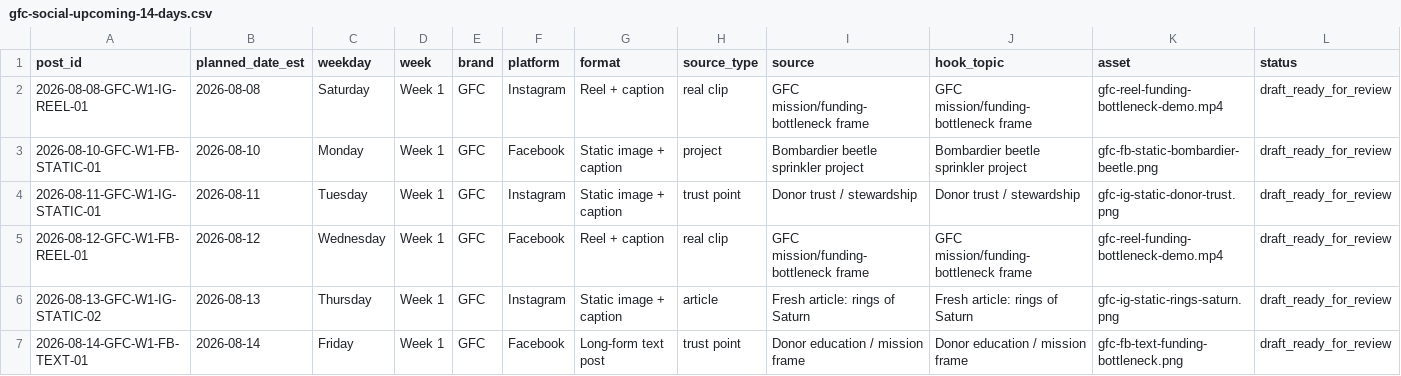
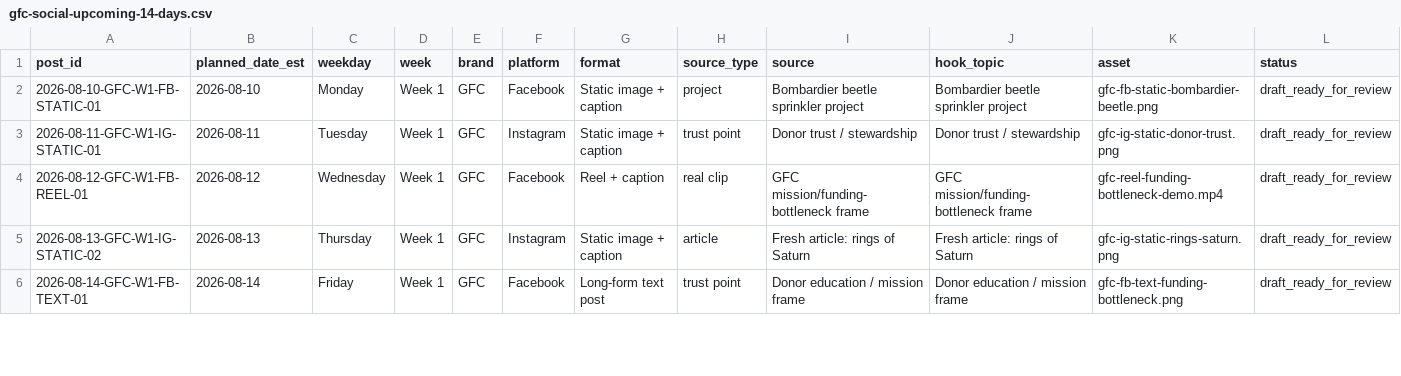
Before and after one commit to swsmusic/gfc-social-ledger, a CSV file: gfc-social-upcoming-14-days.csv, drawn as a sheet; only a part is shown; removed rows and columns are numbered as before the commit, all else as after; rows hold the shown columns only; the diff covers the shown part only; the diff names each change by its address in the sheet, - before the commit and + after, or states it on an @@ line.

Commit message:
Update GFC social ledger 2026-08-09T10:00:58Z

```diff
--- a/gfc-social-upcoming-14-days.csv
+++ b/gfc-social-upcoming-14-days.csv
-row 2: 2026-08-08-GFC-W1-IG-REEL-01 | 2026-08-08 | Saturday | Week 1 | GFC | Instagram | Reel + caption | real clip | GFC mission/funding-bottleneck frame | GFC mission/funding-bottleneck frame | gfc-reel-funding-bottleneck-demo.mp4 | draft_ready_for_review
```
Also changed, not shown: 1 added row and 7 edited cells elsewhere in this file, 1 other file.
